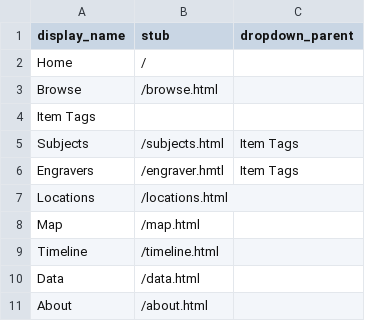
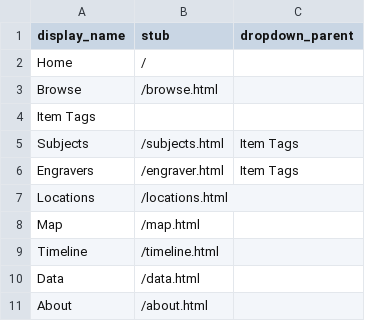
Before and after one commit to emica98/Milton-DH-Class-S26, a CSV file: _data/config-nav.csv, drawn as a sheet.

Commit message:
Update config-nav.csv

```diff
--- a/_data/config-nav.csv
+++ b/_data/config-nav.csv
@@ -5,3 +5,3 @@ Item Tags,,
 Subjects,/subjects.html,Item Tags
-Engravers,/engraver.hmtl,Item Tags
+Engravers,/engraver.html,Item Tags
 Locations,/locations.html
```
